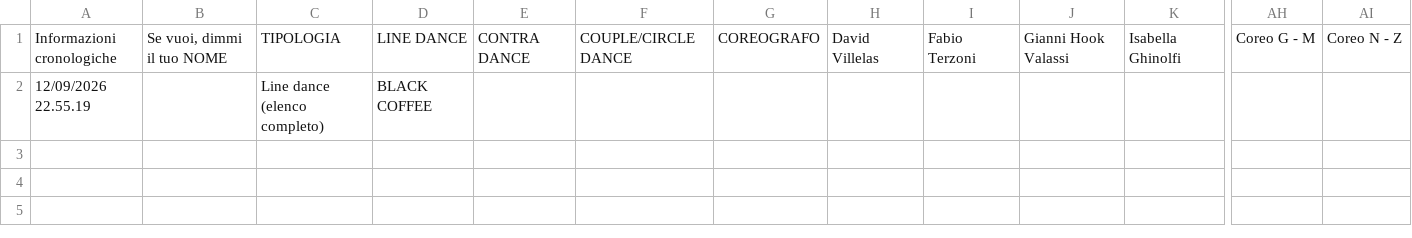
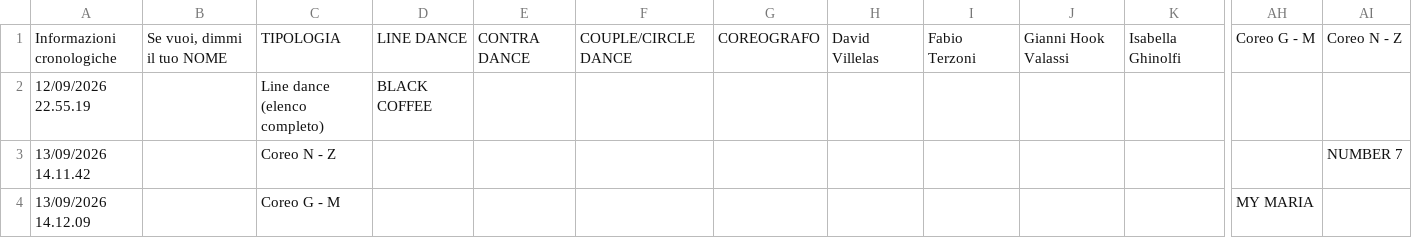
Before and after one commit to 2464200/VSC_Live_Server, a CSV file: Bordero/data/Accoda 8+12.csv, drawn as a sheet; only a part is shown, gaps mark what is left out; rows hold the shown columns only; the diff names each change by its address in the sheet, - before the commit and + after, or states it on an @@ line.

Commit message:
Completa regole ordinamento e guide Bordero

```diff
--- a/Bordero/data/Accoda 8+12.csv
+++ b/Bordero/data/Accoda 8+12.csv
+row 3: 13/09/2026 14.11.42 |  | Coreo N - Z |  |  |  |  |  |  |  |  |  | NUMBER 7
+row 4: 13/09/2026 14.12.09 |  | Coreo G - M |  |  |  |  |  |  |  |  | MY MARIA
```
Also changed, not shown: Bordero/data/brani.csv, Bordero/data/music-archive-index.csv, 7 other files.
